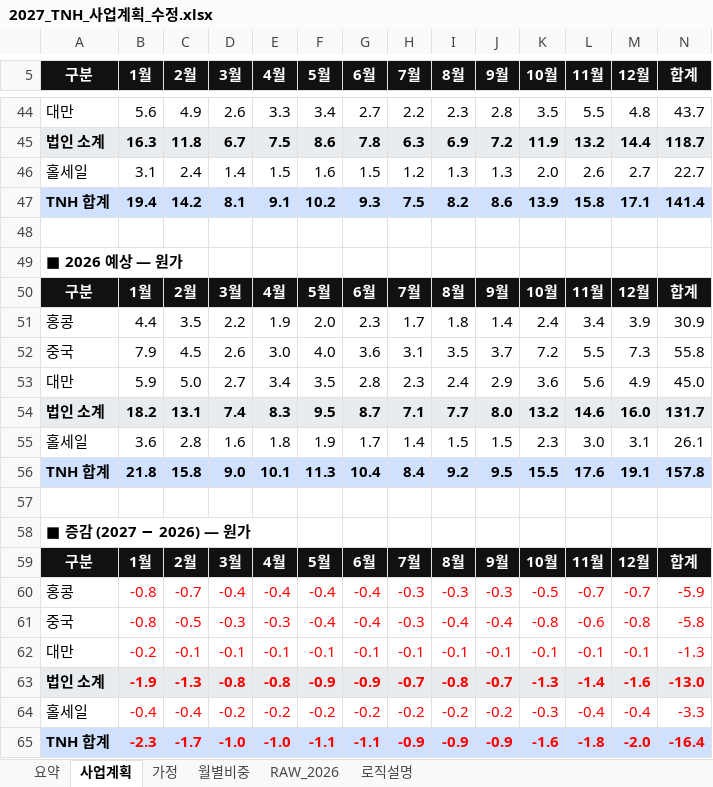
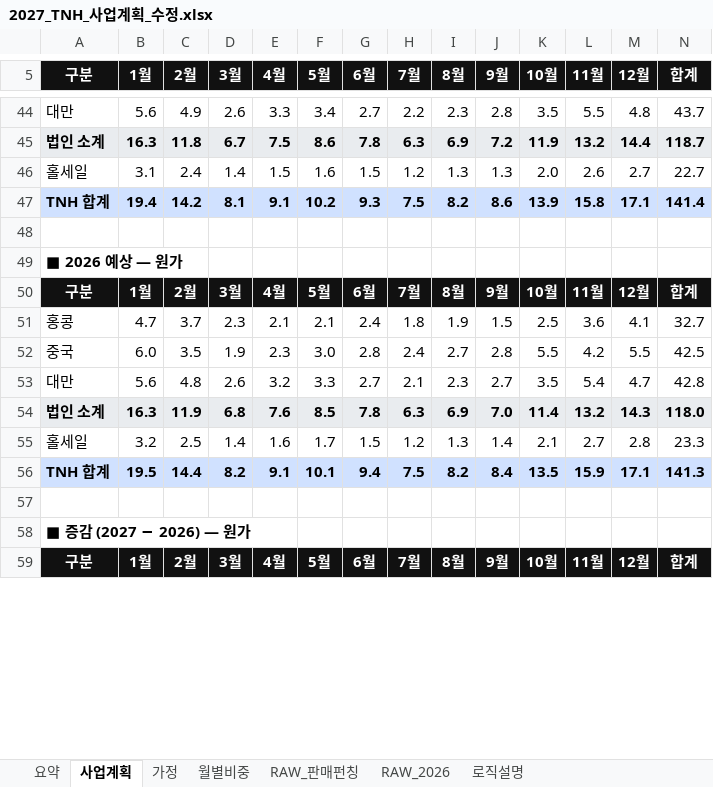
Before and after one commit to kimi-0101/-, an Excel workbook: 2027_TNH_사업계획_수정.xlsx, sheet 사업계획, drawn as a sheet; only a part is shown, gaps mark what is left out; values as stored, in another font and other column widths than the file's, no borders; removed rows and columns are numbered as before the commit, all else as after; the diff covers the shown part only; the diff names each change by its address in the sheet, - before the commit and + after, or states it on an @@ line.

```diff
--- a/2027_TNH_사업계획_수정.xlsx (sheet 사업계획)
+++ b/2027_TNH_사업계획_수정.xlsx (sheet 사업계획)
+sheet tab: RAW_판매펀칭
-row 51: 홍콩 | 4.4 | 3.5 | 2.2 | 1.9 | 2.0 | 2.3 | 1.7 | 1.8 | 1.4 | 2.4 | 3.4 | 3.9 | 30.9
-row 52: 중국 | 7.9 | 4.5 | 2.6 | 3.0 | 4.0 | 3.6 | 3.1 | 3.5 | 3.7 | 7.2 | 5.5 | 7.3 | 55.8
-row 53: 대만 | 5.9 | 5.0 | 2.7 | 3.4 | 3.5 | 2.8 | 2.3 | 2.4 | 2.9 | 3.6 | 5.6 | 4.9 | 45.0
-row 54: 법인 소계 | 18.2 | 13.1 | 7.4 | 8.3 | 9.5 | 8.7 | 7.1 | 7.7 | 8.0 | 13.2 | 14.6 | 16.0 | 131.7
-row 55: 홀세일 | 3.6 | 2.8 | 1.6 | 1.8 | 1.9 | 1.7 | 1.4 | 1.5 | 1.5 | 2.3 | 3.0 | 3.1 | 26.1
-row 56: TNH 합계 | 21.8 | 15.8 | 9.0 | 10.1 | 11.3 | 10.4 | 8.4 | 9.2 | 9.5 | 15.5 | 17.6 | 19.1 | 157.8
+row 51: 홍콩 | 4.7 | 3.7 | 2.3 | 2.1 | 2.1 | 2.4 | 1.8 | 1.9 | 1.5 | 2.5 | 3.6 | 4.1 | 32.7
+row 52: 중국 | 6.0 | 3.5 | 1.9 | 2.3 | 3.0 | 2.8 | 2.4 | 2.7 | 2.8 | 5.5 | 4.2 | 5.5 | 42.5
+row 53: 대만 | 5.6 | 4.8 | 2.6 | 3.2 | 3.3 | 2.7 | 2.1 | 2.3 | 2.7 | 3.5 | 5.4 | 4.7 | 42.8
+row 54: 법인 소계 | 16.3 | 11.9 | 6.8 | 7.6 | 8.5 | 7.8 | 6.3 | 6.9 | 7.0 | 11.4 | 13.2 | 14.3 | 118.0
+row 55: 홀세일 | 3.2 | 2.5 | 1.4 | 1.6 | 1.7 | 1.5 | 1.2 | 1.3 | 1.4 | 2.1 | 2.7 | 2.8 | 23.3
+row 56: TNH 합계 | 19.5 | 14.4 | 8.2 | 9.1 | 10.1 | 9.4 | 7.5 | 8.2 | 8.4 | 13.5 | 15.9 | 17.1 | 141.3
-row 60: 홍콩 | -0.8 | -0.7 | -0.4 | -0.4 | -0.4 | -0.4 | -0.3 | -0.3 | -0.3 | -0.5 | -0.7 | -0.7 | -5.9
-row 61: 중국 | -0.8 | -0.5 | -0.3 | -0.3 | -0.4 | -0.4 | -0.3 | -0.4 | -0.4 | -0.8 | -0.6 | -0.8 | -5.8
-row 62: 대만 | -0.2 | -0.1 | -0.1 | -0.1 | -0.1 | -0.1 | -0.1 | -0.1 | -0.1 | -0.1 | -0.1 | -0.1 | -1.3
-row 63: 법인 소계 | -1.9 | -1.3 | -0.8 | -0.8 | -0.9 | -0.9 | -0.7 | -0.8 | -0.7 | -1.3 | -1.4 | -1.6 | -13.0
-row 64: 홀세일 | -0.4 | -0.4 | -0.2 | -0.2 | -0.2 | -0.2 | -0.2 | -0.2 | -0.2 | -0.3 | -0.4 | -0.4 | -3.3
-row 65: TNH 합계 | -2.3 | -1.7 | -1.0 | -1.0 | -1.1 | -1.1 | -0.9 | -0.9 | -0.9 | -1.6 | -1.8 | -2.0 | -16.4
```
Also changed, not shown: 56 added rows, 50 removed rows and 18 edited cells elsewhere in this sheet, sheet 요약, sheet 가정, sheet 월별비중, sheet 로직설명, charts or pictures.
